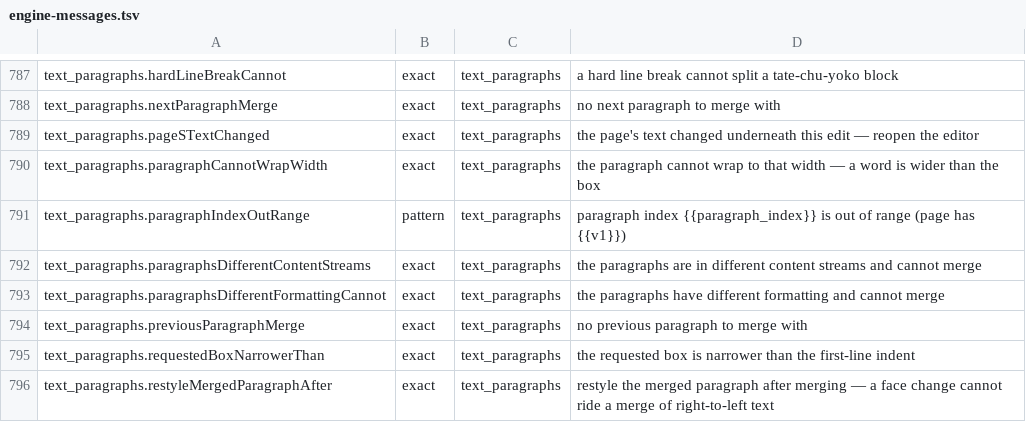
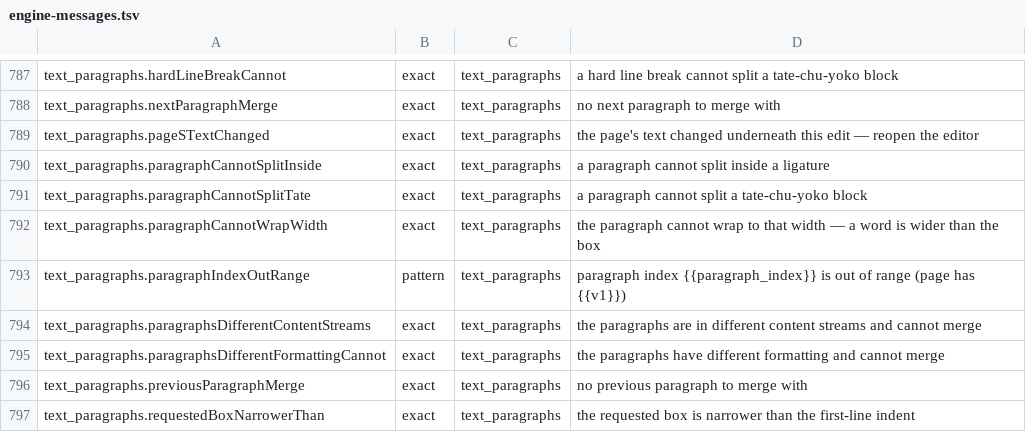
Before and after one commit to pdftl-dev/Spectra-PDF, a TSV file: src/renderer/locales/engine-messages.tsv, drawn as a sheet; only a part is shown, gaps mark what is left out; the shorter side is filled out with more unchanged rows; the diff names each change by its address in the sheet, - before the commit and + after, or states it on an @@ line.

```diff
--- a/src/renderer/locales/engine-messages.tsv
+++ b/src/renderer/locales/engine-messages.tsv
+row 790: text_paragraphs.paragraphCannotSplitInside | exact | text_paragraphs | a paragraph cannot split inside a ligature
+row 791: text_paragraphs.paragraphCannotSplitTate | exact | text_paragraphs | a paragraph cannot split a tate-chu-yoko block
```
Also changed, not shown: src/engine/PAYLOAD-MANIFEST.tsv, 35 other files.
